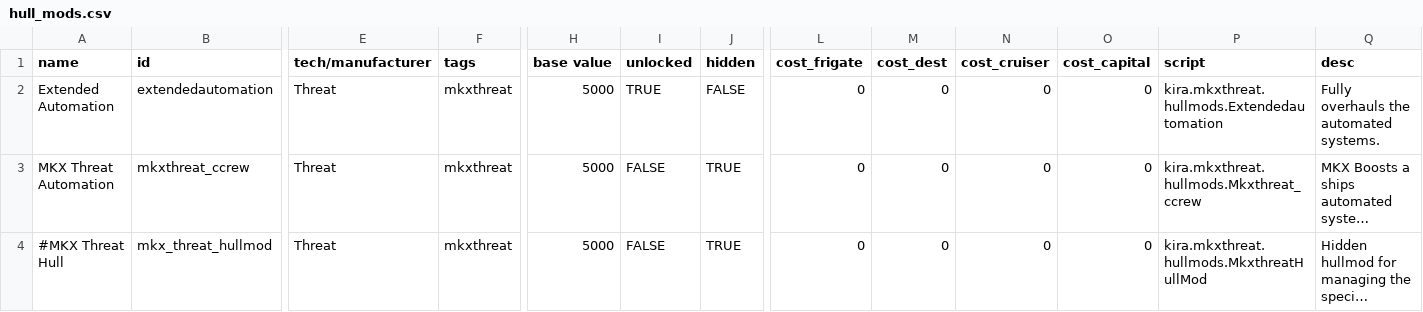
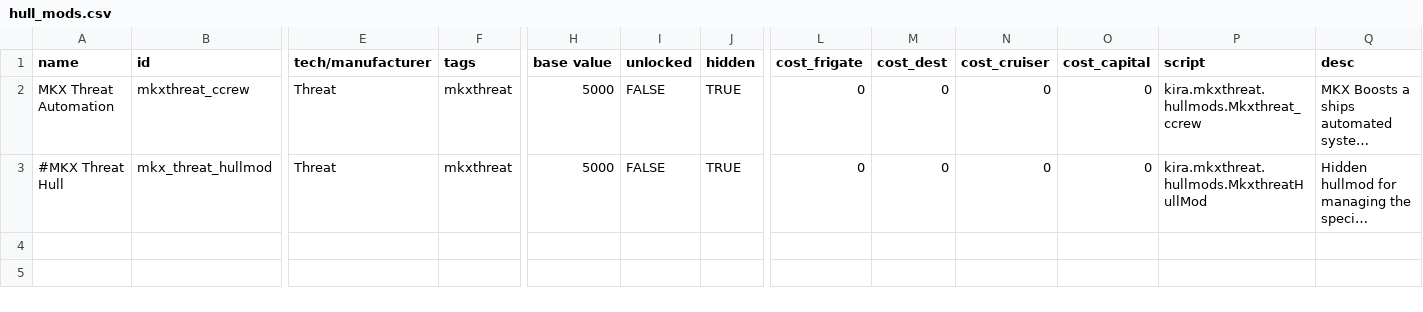
Before and after one commit to SyndicateGamingNetwork/MKX-Threat, a CSV file: data/hullmods/hull_mods.csv, drawn as a sheet; only a part is shown, gaps mark what is left out; long unchanged cells end in …; rows hold the shown columns only; the diff names each change by its address in the sheet, - before the commit and + after, or states it on an @@ line.

```diff
--- a/data/hullmods/hull_mods.csv
+++ b/data/hullmods/hull_mods.csv
-row 2: Extended Automation | extendedautomation | Threat | mkxthreat | 5000 | TRUE | FALSE | 0 | 0 | 0 | 0 | kira.mkxthreat.hullmods.Extendedautomation | Fully overhauls the automated systems.
```
Also changed, not shown: data/campaign/industries.csv, data/campaign/special_items.csv, 21 other files.
